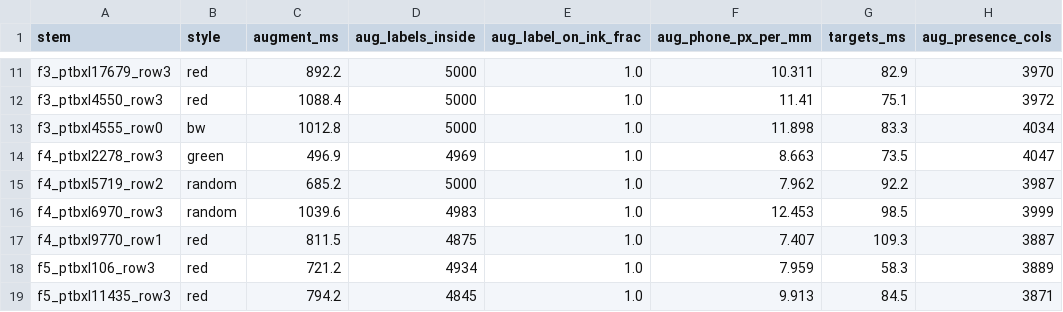
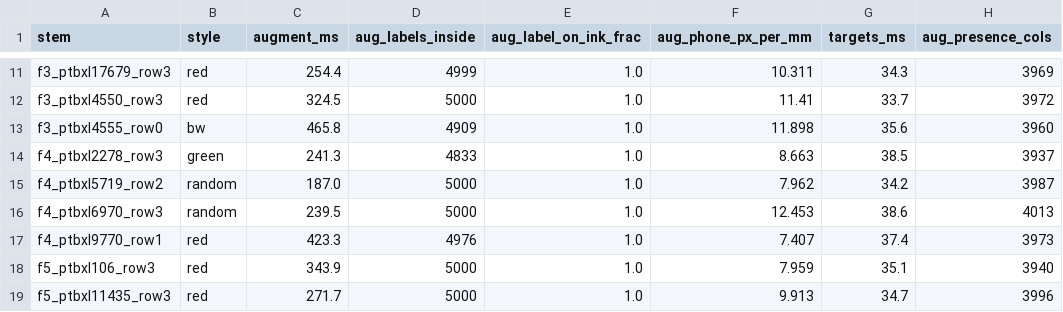
Before and after one commit to maarijbhai/EaCG, a CSV file: results/ml/strips_selftest_rows.csv, drawn as a sheet; only a part is shown, gaps mark what is left out; the diff covers the shown part only; the diff names each change by its address in the sheet, - before the commit and + after, or states it on an @@ line.

Commit message:
results/ml: row self-test regenerated at the scan-path commit (40/40 labels on ink)

```diff
--- a/results/ml/strips_selftest_rows.csv
+++ b/results/ml/strips_selftest_rows.csv
-C11 (augment_ms): 892.2
+C11 (augment_ms): 254.4
-D11 (aug_labels_inside): 5000
+D11 (aug_labels_inside): 4999
-G11 (targets_ms): 82.9
+G11 (targets_ms): 34.3
-H11 (aug_presence_cols): 3970
+H11 (aug_presence_cols): 3969
-C12 (augment_ms): 1088.4
+C12 (augment_ms): 324.5
-G12 (targets_ms): 75.1
+G12 (targets_ms): 33.7
-C13 (augment_ms): 1012.8
+C13 (augment_ms): 465.8
-D13 (aug_labels_inside): 5000
+D13 (aug_labels_inside): 4909
-G13 (targets_ms): 83.3
+G13 (targets_ms): 35.6
-H13 (aug_presence_cols): 4034
+H13 (aug_presence_cols): 3960
-C14 (augment_ms): 496.9
+C14 (augment_ms): 241.3
-D14 (aug_labels_inside): 4969
+D14 (aug_labels_inside): 4833
-G14 (targets_ms): 73.5
+G14 (targets_ms): 38.5
-H14 (aug_presence_cols): 4047
+H14 (aug_presence_cols): 3937
-C15 (augment_ms): 685.2
+C15 (augment_ms): 187.0
-G15 (targets_ms): 92.2
+G15 (targets_ms): 34.2
-C16 (augment_ms): 1039.6
+C16 (augment_ms): 239.5
-D16 (aug_labels_inside): 4983
+D16 (aug_labels_inside): 5000
-G16 (targets_ms): 98.5
+G16 (targets_ms): 38.6
-H16 (aug_presence_cols): 3999
+H16 (aug_presence_cols): 4013
-C17 (augment_ms): 811.5
+C17 (augment_ms): 423.3
-D17 (aug_labels_inside): 4875
+D17 (aug_labels_inside): 4976
-G17 (targets_ms): 109.3
+G17 (targets_ms): 37.4
-H17 (aug_presence_cols): 3887
+H17 (aug_presence_cols): 3973
-C18 (augment_ms): 721.2
+C18 (augment_ms): 343.9
-D18 (aug_labels_inside): 4934
+D18 (aug_labels_inside): 5000
-G18 (targets_ms): 58.3
+G18 (targets_ms): 35.1
-H18 (aug_presence_cols): 3889
+H18 (aug_presence_cols): 3940
-C19 (augment_ms): 794.2
+C19 (augment_ms): 271.7
-D19 (aug_labels_inside): 4845
+D19 (aug_labels_inside): 5000
-G19 (targets_ms): 84.5
+G19 (targets_ms): 34.7
-H19 (aug_presence_cols): 3871
+H19 (aug_presence_cols): 3996
```
Also changed, not shown: 108 edited cells elsewhere in this file, 1 other file.
